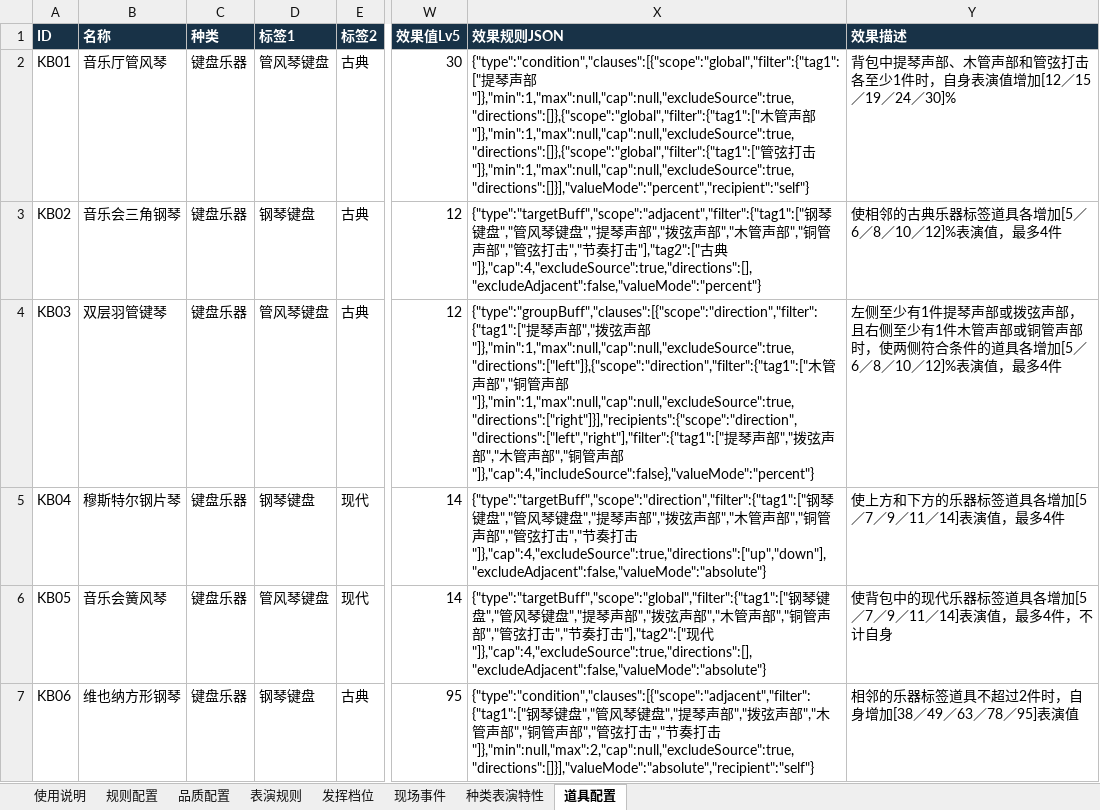
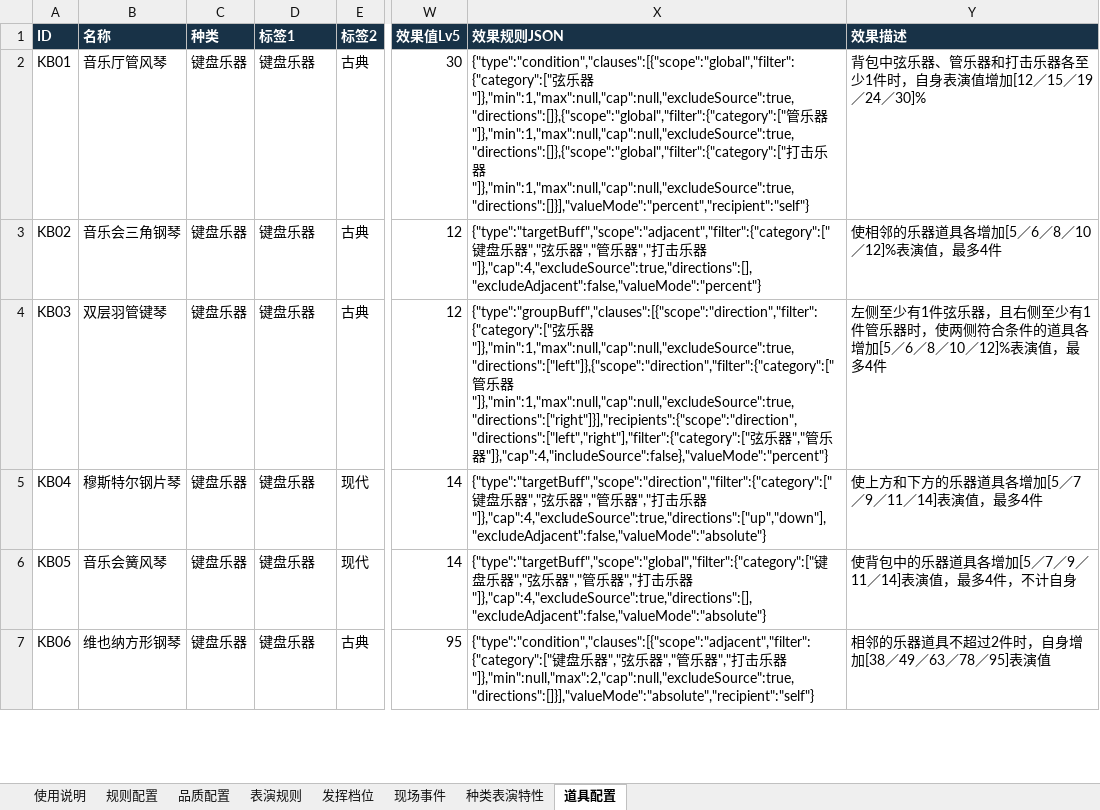
Before and after one commit to Bjack90009/melody-city-prop-validator, an Excel workbook: data/爱乐之城-表演道具验证配置.xlsx, sheet 道具配置, drawn as a sheet; only a part is shown, gaps mark what is left out; values as stored, in another font and other column widths than the file's, no borders; table styles not drawn; the diff covers the shown part only; the diff names each change by its address in the sheet, - before the commit and + after, or states it on an @@ line.

```diff
--- a/data/爱乐之城-表演道具验证配置.xlsx (sheet 道具配置)
+++ b/data/爱乐之城-表演道具验证配置.xlsx (sheet 道具配置)
-D2 (标签1): 管风琴键盘
+D2 (标签1): 键盘乐器
-X2 (效果规则JSON): {"type":"condition","clauses":[{"scope":"global","filter":{"tag1":["提琴声部"]},"min":1,"max":null,"cap":null,"excludeSource":true,"directions":[]},{"scope":"global","filter":{"tag1":["木管声部"]},"min":1,"max":null,"cap":null,"excludeSource":true,"directions":[]},{"scope":"global","filter":{"tag1":["管弦打击"]},"min":1,"max":null,"cap":null,"excludeSource":true,"directions":[]}],"valueMode":"percent","recipient":"self"}
+X2 (效果规则JSON): {"type":"condition","clauses":[{"scope":"global","filter":{"category":["弦乐器"]},"min":1,"max":null,"cap":null,"excludeSource":true,"directions":[]},{"scope":"global","filter":{"category":["管乐器"]},"min":1,"max":null,"cap":null,"excludeSource":true,"directions":[]},{"scope":"global","filter":{"category":["打击乐器"]},"min":1,"max":null,"cap":null,"excludeSource":true,"directions":[]}],"valueMode":"percent","recipient":"self"}
-Y2 (效果描述): 背包中提琴声部、木管声部和管弦打击各至少1…
+Y2 (效果描述): 背包中弦乐器、管乐器和打击乐器各至少1…
-D3 (标签1): 钢琴键盘
+D3 (标签1): 键盘乐器
-X3 (效果规则JSON): {"type":"targetBuff","scope":"adjacent","filter":{"tag1":["钢琴键盘","管风琴键盘","提琴声部","拨弦声部","木管声部","铜管声部","管弦打击","节奏打击"],"tag2":["古典"]},"cap":4,"excludeSource":true,"directions":[],"excludeAdjacent":false,"valueMode":"percent"}
+X3 (效果规则JSON): {"type":"targetBuff","scope":"adjacent","filter":{"category":["键盘乐器","弦乐器","管乐器","打击乐器"]},"cap":4,"excludeSource":true,"directions":[],"excludeAdjacent":false,"valueMode":"percent"}
-Y3 (效果描述): 使相邻的古典乐器标签道具各增加[5／6／8／10／12]%表演值，最多4件
+Y3 (效果描述): 使相邻的乐器道具各增加[5／6／8／10／12]%表演值，最多4件
-D4 (标签1): 管风琴键盘
+D4 (标签1): 键盘乐器
-X4 (效果规则JSON): {"type":"groupBuff","clauses":[{"scope":"direction","filter":{"tag1":["提琴声部","拨弦声部"]},"min":1,"max":null,"cap":null,"excludeSource":true,"directions":["left"]},{"scope":"direction","filter":{"tag1":["木管声部","铜管声部"]},"min":1,"max":null,"cap":null,"excludeSource":true,"directions":["right"]}],"recipients":{"scope":"direction","directions":["left","right"],"filter":{"tag1":["提琴声部","拨弦声部","木管声部","铜管声部"]},"cap":4,"includeSource":false},"valueMode":"percent"}
+X4 (效果规则JSON): {"type":"groupBuff","clauses":[{"scope":"direction","filter":{"category":["弦乐器"]},"min":1,"max":null,"cap":null,"excludeSource":true,"directions":["left"]},{"scope":"direction","filter":{"category":["管乐器"]},"min":1,"max":null,"cap":null,"excludeSource":true,"directions":["right"]}],"recipients":{"scope":"direction","directions":["left","right"],"filter":{"category":["弦乐器","管乐器"]},"cap":4,"includeSource":false},"valueMode":"percent"}
-Y4 (效果描述): …少有1件提琴声部或拨弦声部，且右侧至少有1件木管声部或铜管声部时，使两…
+Y4 (效果描述): …少有1件弦乐器，且右侧至少有1件管乐器时，使两…
-D5 (标签1): 钢琴键盘
+D5 (标签1): 键盘乐器
-X5 (效果规则JSON): {"type":"targetBuff","scope":"direction","filter":{"tag1":["钢琴键盘","管风琴键盘","提琴声部","拨弦声部","木管声部","铜管声部","管弦打击","节奏打击"]},"cap":4,"excludeSource":true,"directions":["up","down"],"excludeAdjacent":false,"valueMode":"absolute"}
+X5 (效果规则JSON): {"type":"targetBuff","scope":"direction","filter":{"category":["键盘乐器","弦乐器","管乐器","打击乐器"]},"cap":4,"excludeSource":true,"directions":["up","down"],"excludeAdjacent":false,"valueMode":"absolute"}
-Y5 (效果描述): 使上方和下方的乐器标签道具各增加[5／7／9／11／14]表演值，最多4件
+Y5 (效果描述): 使上方和下方的乐器道具各增加[5／7／9／11／14]表演值，最多4件
-D6 (标签1): 管风琴键盘
+D6 (标签1): 键盘乐器
-X6 (效果规则JSON): {"type":"targetBuff","scope":"global","filter":{"tag1":["钢琴键盘","管风琴键盘","提琴声部","拨弦声部","木管声部","铜管声部","管弦打击","节奏打击"],"tag2":["现代"]},"cap":4,"excludeSource":true,"directions":[],"excludeAdjacent":false,"valueMode":"absolute"}
+X6 (效果规则JSON): {"type":"targetBuff","scope":"global","filter":{"category":["键盘乐器","弦乐器","管乐器","打击乐器"]},"cap":4,"excludeSource":true,"directions":[],"excludeAdjacent":false,"valueMode":"absolute"}
-Y6 (效果描述): 使背包中的现代乐器标签道具各增加[5／7／9／11／14]表演值，最多4件，不计自身
+Y6 (效果描述): 使背包中的乐器道具各增加[5／7／9／11／14]表演值，最多4件，不计自身
-D7 (标签1): 钢琴键盘
+D7 (标签1): 键盘乐器
-X7 (效果规则JSON): {"type":"condition","clauses":[{"scope":"adjacent","filter":{"tag1":["钢琴键盘","管风琴键盘","提琴声部","拨弦声部","木管声部","铜管声部","管弦打击","节奏打击"]},"min":null,"max":2,"cap":null,"excludeSource":true,"directions":[]}],"valueMode":"absolute","recipient":"self"}
+X7 (效果规则JSON): {"type":"condition","clauses":[{"scope":"adjacent","filter":{"category":["键盘乐器","弦乐器","管乐器","打击乐器"]},"min":null,"max":2,"cap":null,"excludeSource":true,"directions":[]}],"valueMode":"absolute","recipient":"self"}
-Y7 (效果描述): 相邻的乐器标签道具不超过2件时，自身增加[38／49／63／78／95]表演值
+Y7 (效果描述): 相邻的乐器道具不超过2件时，自身增加[38／49／63／78／95]表演值
```
Also changed, not shown: 162 edited cells elsewhere in this sheet, 1 other file.
